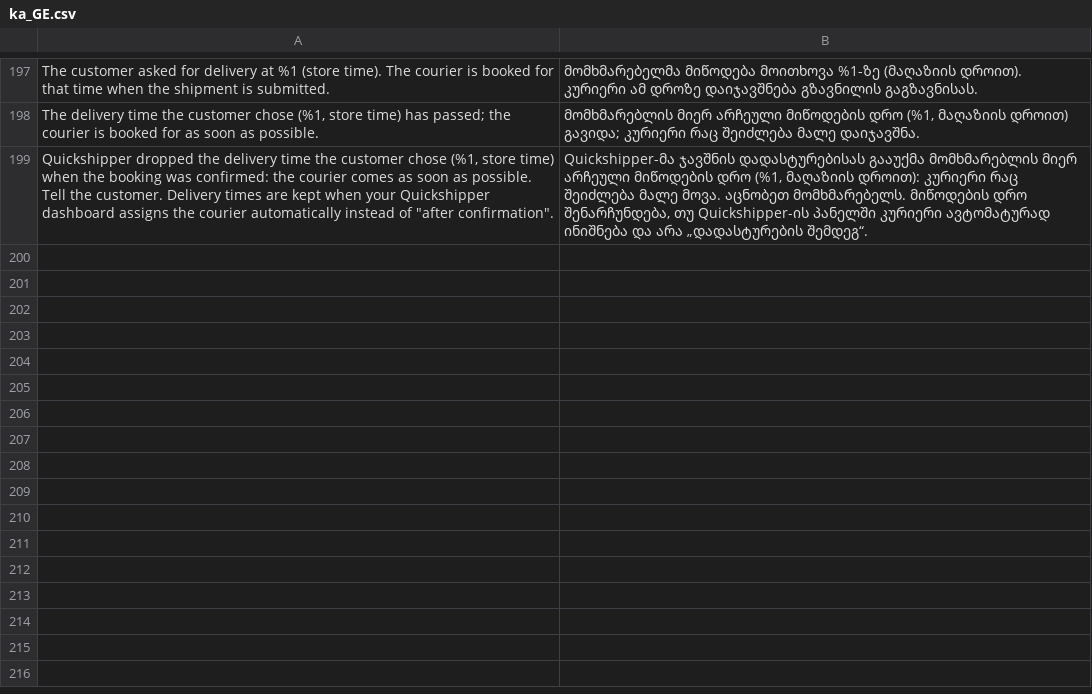
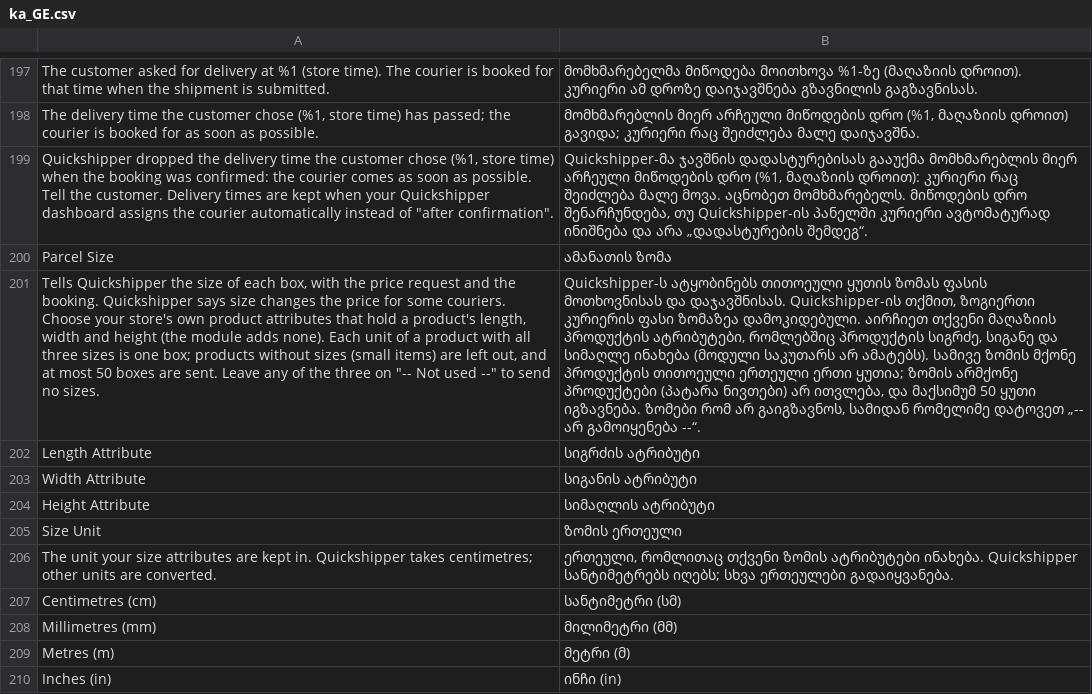
Before and after one commit to nshubitidze/shubo-qshpr, a CSV file: i18n/ka_GE.csv, drawn as a sheet; only a part is shown, gaps mark what is left out; the diff names each change by its address in the sheet, - before the commit and + after, or states it on an @@ line.

Commit message:
Parcel size: boxes from the store's own size attributes, sent with the price request and the booking
- Settings group Parcel Size: Length / Width / Height Attribute (the store's
  own number attributes, none added by the module) and Size Unit (cm, mm,
  m, in; Quickshipper takes cm)
- One box per unit of a product with all three sizes (a configurable item
  takes its chosen simple product's size); products without sizes are left
  out; at most 50 boxes
- Price request: Parcels[i].Length/Width/Height (part of the rate cache
  key); booking: the same boxes in the top-level parcels list
  (provider.parcelDimensions is deprecated in Quickshipper's spec)
- The size attributes are loaded with cart items

```diff
--- a/i18n/ka_GE.csv
+++ b/i18n/ka_GE.csv
+row 200: Parcel Size | ამანათის ზომა
+row 201: Tells Quickshipper the size of each box, with the price request and the booking. Quickshipper says size changes the price for some couriers. Choose your store's own product attributes that hold a product's length, width and height (the module adds none). Each unit of a product with all three sizes is one box; products without sizes (small items) are left out, and at most 50 boxes are sent. Leave any of the three on "-- Not used --" to send no sizes. | Quickshipper-ს ატყობინებს თითოეული ყუთის ზომას ფასის მოთხოვნისას და დაჯავშნისას. Quickshipper-ის თქმით, ზოგიერთი კურიერის ფასი ზომაზეა დამოკიდებული. აირჩიეთ თქვენი მაღაზიის პროდუქტის ატრიბუტები, რომლებშიც პროდუქტის სიგრძე, სიგანე და სიმაღლე ინახება (მოდული საკუთარს არ ამატებს). სამივე ზომის მქონე პროდუქტის თითოეული ერთეული ერთი ყუთია; ზომის არმქონე პროდუქტები (პატარა ნივთები) არ ითვლება, და მაქსიმუმ 50 ყუთი იგზავნება. ზომები რომ არ გაიგზავნოს, სამიდან რომელიმე დატოვეთ „-- არ გამოიყენება --“.
+row 202: Length Attribute | სიგრძის ატრიბუტი
+row 203: Width Attribute | სიგანის ატრიბუტი
+row 204: Height Attribute | სიმაღლის ატრიბუტი
+row 205: Size Unit | ზომის ერთეული
+row 206: The unit your size attributes are kept in. Quickshipper takes centimetres; other units are converted. | ერთეული, რომლითაც თქვენი ზომის ატრიბუტები ინახება. Quickshipper სანტიმეტრებს იღებს; სხვა ერთეულები გადაიყვანება.
+row 207: Centimetres (cm) | სანტიმეტრი (სმ)
+row 208: Millimetres (mm) | მილიმეტრი (მმ)
+row 209: Metres (m) | მეტრი (მ)
+row 210: Inches (in) | ინჩი (in)
```
Also changed, not shown: 11 other files.
